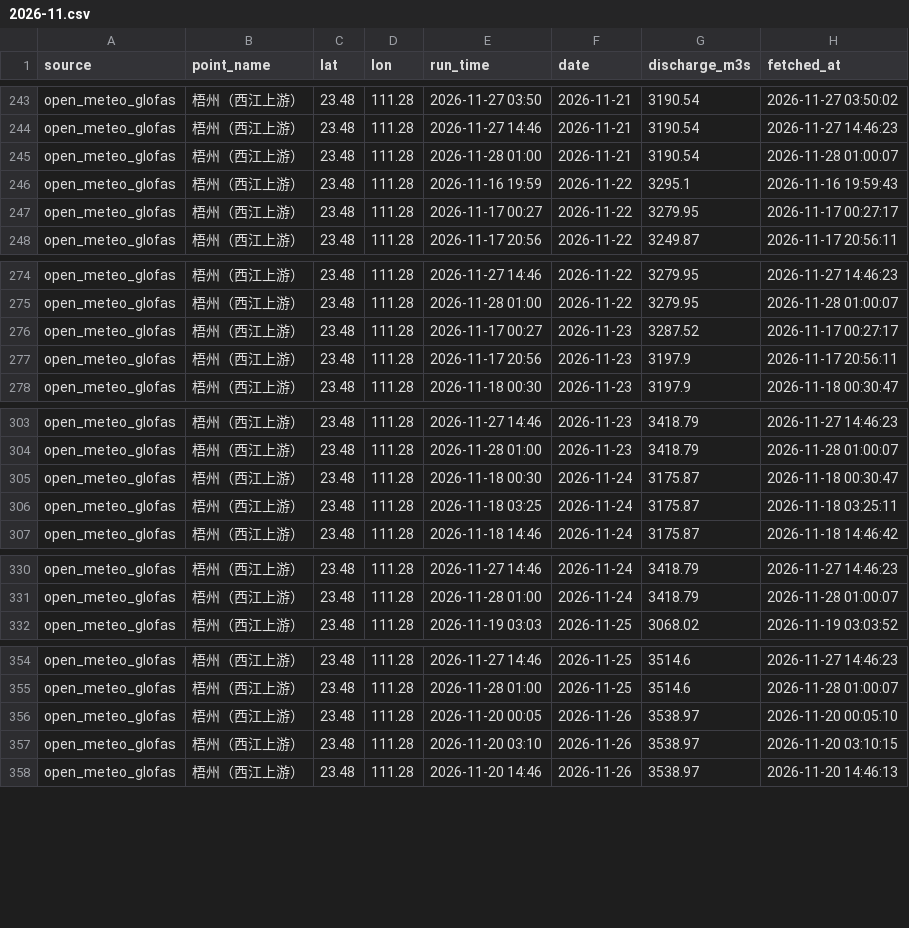
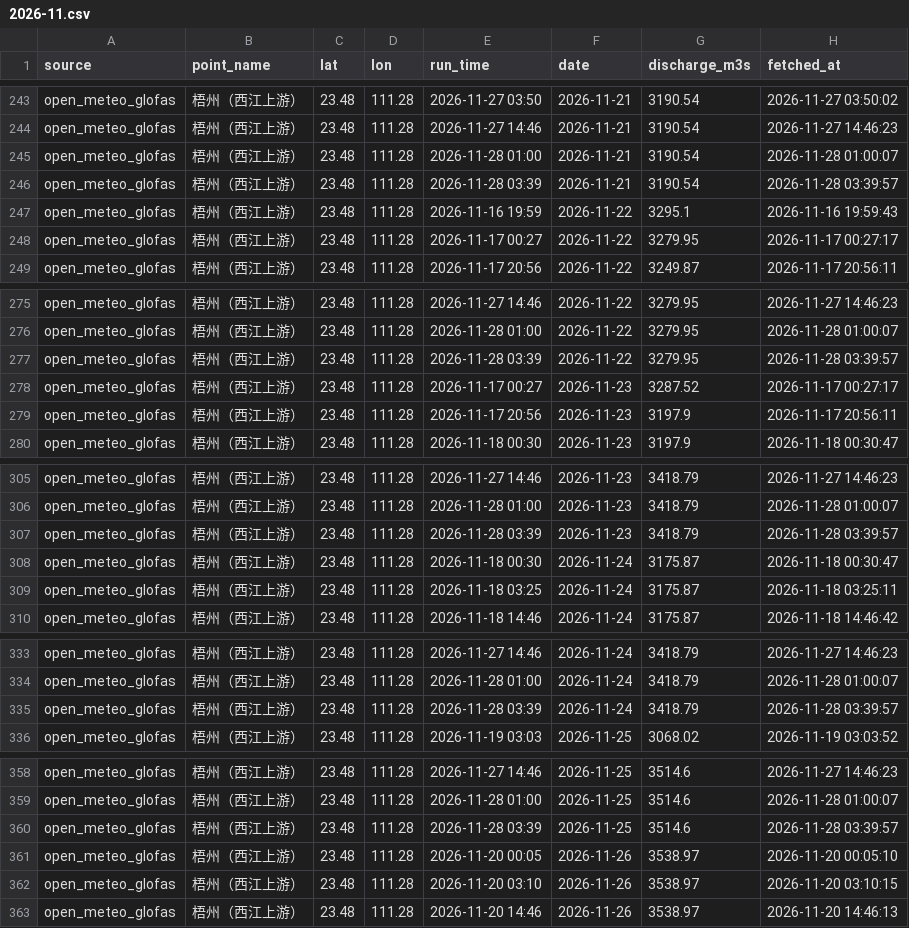
Before and after one commit to vivihine/yagang-tidewatch, a CSV file: data/glofas/2026-11.csv, drawn as a sheet; only a part is shown, gaps mark what is left out; the diff covers the shown part only.

Commit message:
data: 2026-11-27T19:39Z

```diff
--- a/data/glofas/2026-11.csv
+++ b/data/glofas/2026-11.csv
@@ -245,2 +245,3 @@ open_meteo_glofas,梧州（西江上游）,23.48,111.28,2026-11-27 14:46,2026-11
 open_meteo_glofas,梧州（西江上游）,23.48,111.28,2026-11-28 01:00,2026-11-21,3190.54,2026-11-28 01:00:07
+open_meteo_glofas,梧州（西江上游）,23.48,111.28,2026-11-28 03:39,2026-11-21,3190.54,2026-11-28 03:39:57
 open_meteo_glofas,梧州（西江上游）,23.48,111.28,2026-11-16 19:59,2026-11-22,3295.1,2026-11-16 19:59:43
@@ -275,2 +276,3 @@ open_meteo_glofas,梧州（西江上游）,23.48,111.28,2026-11-27 14:46,2026-11
 open_meteo_glofas,梧州（西江上游）,23.48,111.28,2026-11-28 01:00,2026-11-22,3279.95,2026-11-28 01:00:07
+open_meteo_glofas,梧州（西江上游）,23.48,111.28,2026-11-28 03:39,2026-11-22,3279.95,2026-11-28 03:39:57
 open_meteo_glofas,梧州（西江上游）,23.48,111.28,2026-11-17 00:27,2026-11-23,3287.52,2026-11-17 00:27:17
@@ -304,2 +306,3 @@ open_meteo_glofas,梧州（西江上游）,23.48,111.28,2026-11-27 14:46,2026-11
 open_meteo_glofas,梧州（西江上游）,23.48,111.28,2026-11-28 01:00,2026-11-23,3418.79,2026-11-28 01:00:07
+open_meteo_glofas,梧州（西江上游）,23.48,111.28,2026-11-28 03:39,2026-11-23,3418.79,2026-11-28 03:39:57
 open_meteo_glofas,梧州（西江上游）,23.48,111.28,2026-11-18 00:30,2026-11-24,3175.87,2026-11-18 00:30:47
@@ -331,2 +334,3 @@ open_meteo_glofas,梧州（西江上游）,23.48,111.28,2026-11-27 14:46,2026-11
 open_meteo_glofas,梧州（西江上游）,23.48,111.28,2026-11-28 01:00,2026-11-24,3418.79,2026-11-28 01:00:07
+open_meteo_glofas,梧州（西江上游）,23.48,111.28,2026-11-28 03:39,2026-11-24,3418.79,2026-11-28 03:39:57
 open_meteo_glofas,梧州（西江上游）,23.48,111.28,2026-11-19 03:03,2026-11-25,3068.02,2026-11-19 03:03:52
@@ -355,2 +359,3 @@ open_meteo_glofas,梧州（西江上游）,23.48,111.28,2026-11-27 14:46,2026-11
 open_meteo_glofas,梧州（西江上游）,23.48,111.28,2026-11-28 01:00,2026-11-25,3514.6,2026-11-28 01:00:07
+open_meteo_glofas,梧州（西江上游）,23.48,111.28,2026-11-28 03:39,2026-11-25,3514.6,2026-11-28 03:39:57
 open_meteo_glofas,梧州（西江上游）,23.48,111.28,2026-11-20 00:05,2026-11-26,3538.97,2026-11-20 00:05:10
```
Also changed, not shown: 15 added rows elsewhere in this file, data/glofas/2026-12.csv, data/gz_highlow/2026-11.csv, 12 other files.
